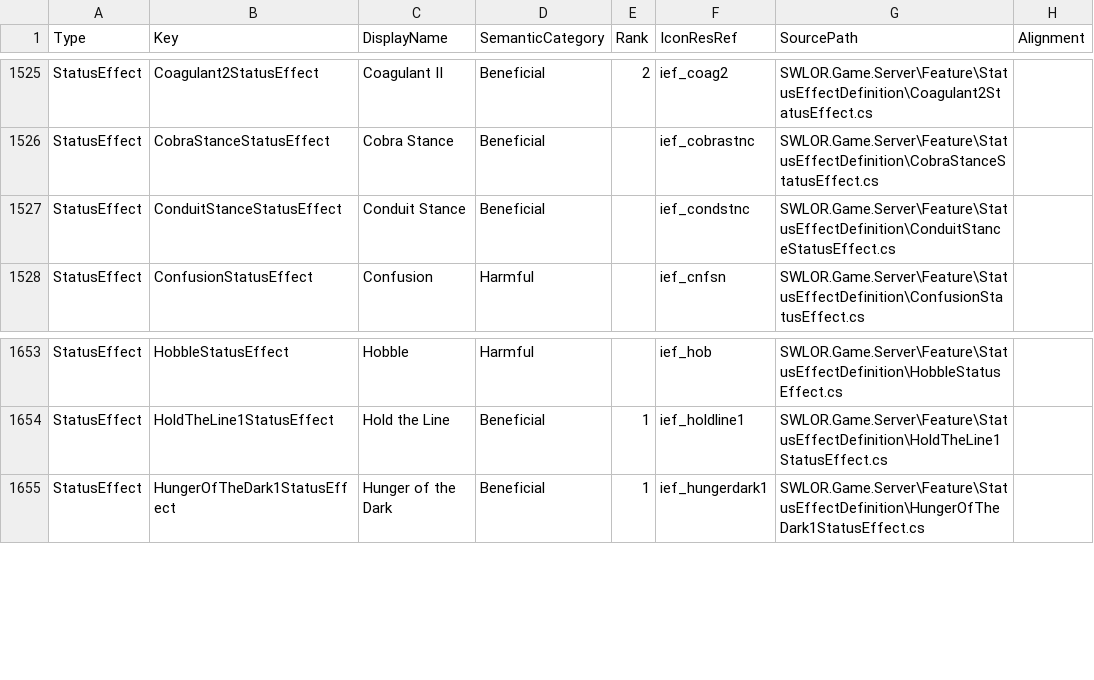
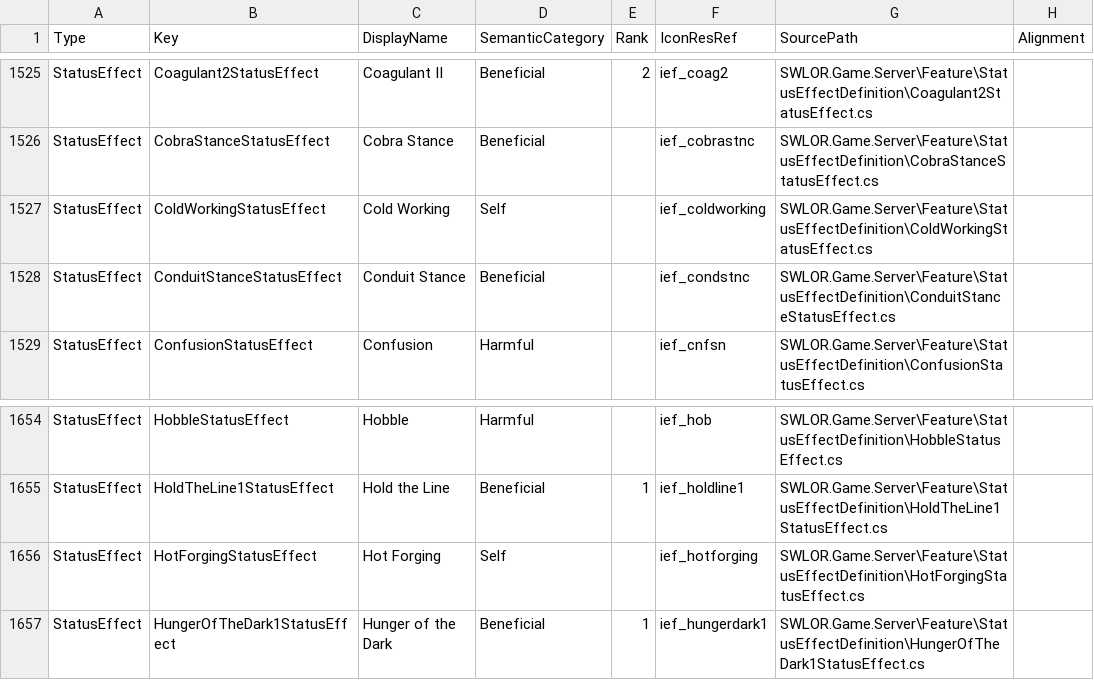
Before and after one commit to zunath/SWLOR_NWN, a CSV file: SWLOR.Game.Server/Readmes/GameplayIconManifest.csv, drawn as a sheet; only a part is shown, gaps mark what is left out; the diff names each change by its address in the sheet, - before the commit and + after, or states it on an @@ line.

```diff
--- a/SWLOR.Game.Server/Readmes/GameplayIconManifest.csv
+++ b/SWLOR.Game.Server/Readmes/GameplayIconManifest.csv
+row 1527: StatusEffect | ColdWorkingStatusEffect | Cold Working | Self |  | ief_coldworking | SWLOR.Game.Server\Feature\StatusEffectDefinition\ColdWorkingStatusEffect.cs
+row 1656: StatusEffect | HotForgingStatusEffect | Hot Forging | Self |  | ief_hotforging | SWLOR.Game.Server\Feature\StatusEffectDefinition\HotForgingStatusEffect.cs
```
Also changed, not shown: 5 other files.
